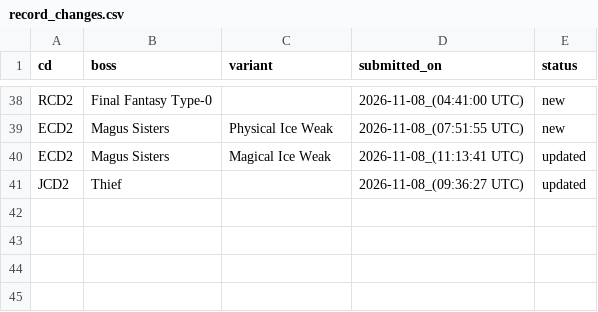
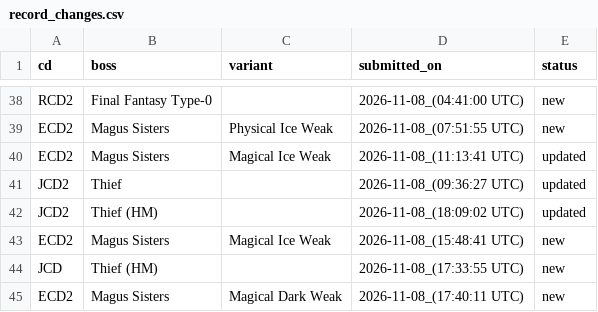
Before and after one commit to ffrkleaderboard/ffrkleaderboard.github.io, a CSV file: data/record_changes.csv, drawn as a sheet; only a part is shown, gaps mark what is left out; the diff names each change by its address in the sheet, - before the commit and + after, or states it on an @@ line.

```diff
--- a/data/record_changes.csv
+++ b/data/record_changes.csv
+row 42: JCD2 | Thief (HM) |  | 2026-11-08_(18:09:02 UTC) | updated
+row 43: ECD2 | Magus Sisters | Magical Ice Weak | 2026-11-08_(15:48:41 UTC) | new
+row 44: JCD | Thief (HM) |  | 2026-11-08_(17:33:55 UTC) | new
+row 45: ECD2 | Magus Sisters | Magical Dark Weak | 2026-11-08_(17:40:11 UTC) | new
```
Also changed, not shown: data/records.csv.
